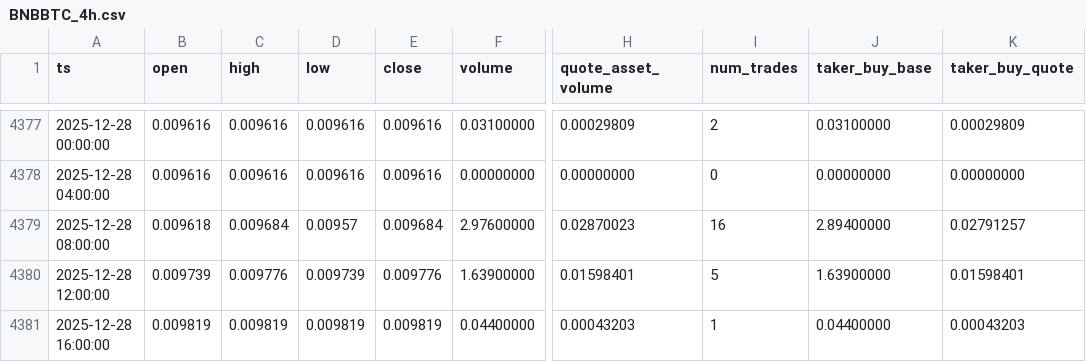
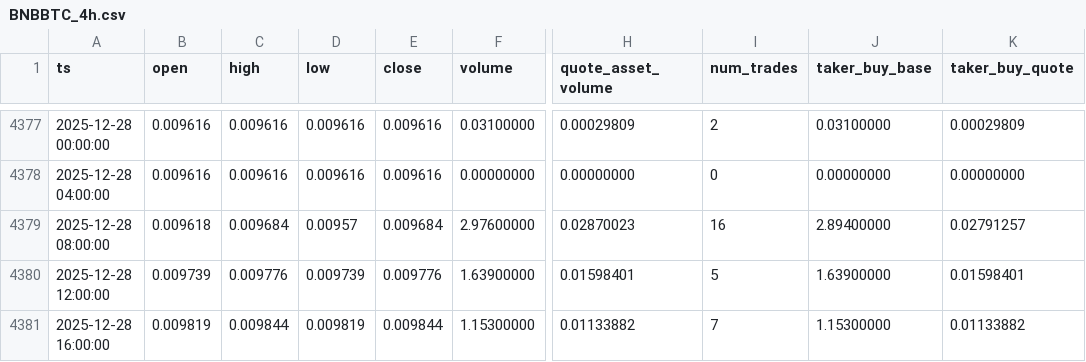
Before and after one commit to McNultyyy/BTC-Pair-OrderBlock-Finder, a CSV file: data/raw/BNBBTC_4h.csv, drawn as a sheet; only a part is shown, gaps mark what is left out; the diff names each change by its address in the sheet, - before the commit and + after, or states it on an @@ line.

```diff
--- a/data/raw/BNBBTC_4h.csv
+++ b/data/raw/BNBBTC_4h.csv
-C4381 (high): 0.009819
+C4381 (high): 0.009844
-E4381 (close): 0.009819
+E4381 (close): 0.009844
-F4381 (volume): 0.04400000
+F4381 (volume): 1.15300000
-H4381 (quote_asset_volume): 0.00043203
+H4381 (quote_asset_volume): 0.01133882
-I4381 (num_trades): 1
+I4381 (num_trades): 7
-J4381 (taker_buy_base): 0.04400000
+J4381 (taker_buy_base): 1.15300000
-K4381 (taker_buy_quote): 0.00043203
+K4381 (taker_buy_quote): 0.01133882
```
